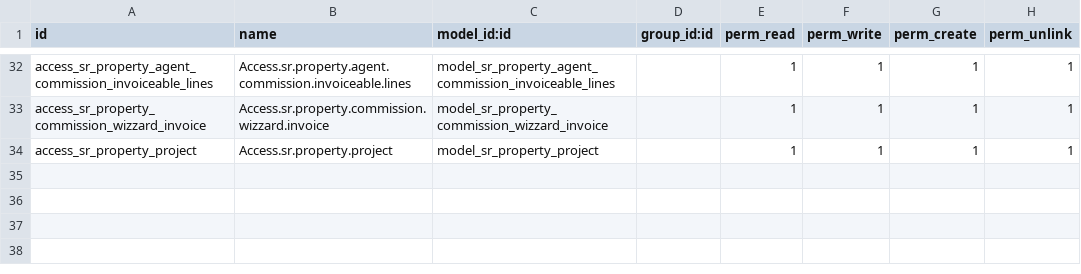
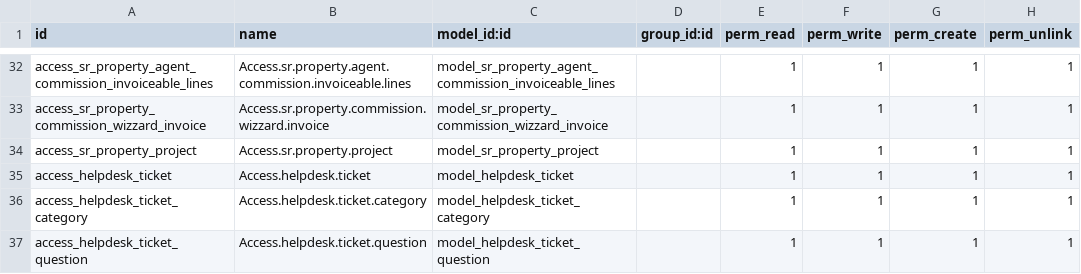
Before and after one commit to Lean-AZ/Post-Ventaw, a CSV file: security/ir.model.access.csv, drawn as a sheet; only a part is shown, gaps mark what is left out; the diff names each change by its address in the sheet, - before the commit and + after, or states it on an @@ line.

Commit message:
Add helpdesk integration and enhance property management features
- Updated `__manifest__.py` to include new dependencies for helpdesk and project modules.
- Introduced new XML files for helpdesk stages, email templates, and views to support ticket management.
- Enhanced `srPropertytemplate` and `srPropertyProject` models with additional fields for better property management and integration with helpdesk functionalities.
- Implemented new views for helpdesk tickets, including custom categories and questions, to streamline issue tracking and resolution.
- Updated security access rights for helpdesk models to ensure proper permissions.

```diff
--- a/security/ir.model.access.csv
+++ b/security/ir.model.access.csv
+row 35: access_helpdesk_ticket | Access.helpdesk.ticket | model_helpdesk_ticket |  | 1 | 1 | 1 | 1
+row 36: access_helpdesk_ticket_category | Access.helpdesk.ticket.category | model_helpdesk_ticket_category |  | 1 | 1 | 1 | 1
+row 37: access_helpdesk_ticket_question | Access.helpdesk.ticket.question | model_helpdesk_ticket_question |  | 1 | 1 | 1 | 1
```
Also changed, not shown: 10 other files.
